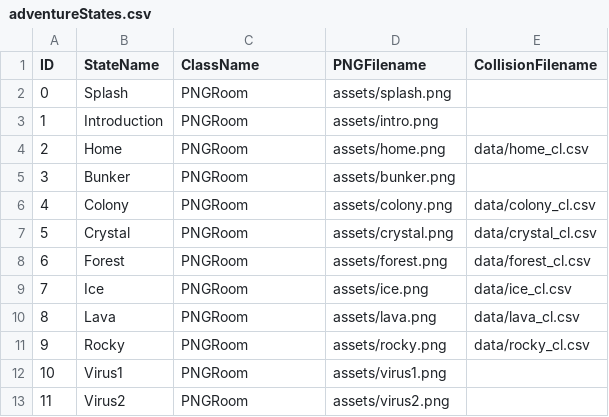
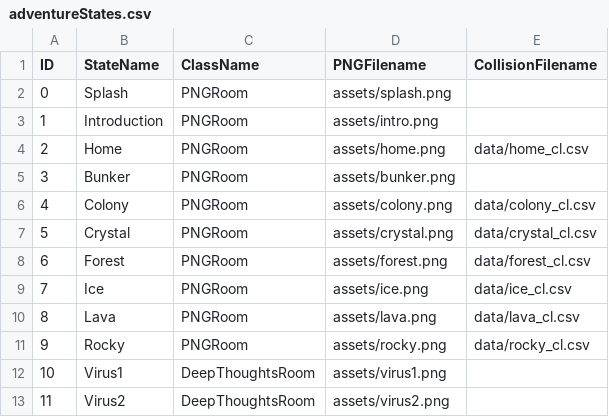
Before and after one commit to seankoko98/Project2, a CSV file: data/adventureStates.csv, drawn as a sheet.

```diff
--- a/data/adventureStates.csv
+++ b/data/adventureStates.csv
@@ -11,3 +11,3 @@ ID,StateName,ClassName,PNGFilename,CollisionFilename
 9,Rocky,PNGRoom,assets/rocky.png,data/rocky_cl.csv
-10,Virus1,PNGRoom,assets/virus1.png,
-11,Virus2,PNGRoom,assets/virus2.png,
+10,Virus1,DeepThoughtsRoom,assets/virus1.png,
+11,Virus2,DeepThoughtsRoom,assets/virus2.png,
```
Also changed, not shown: 10 other files.
